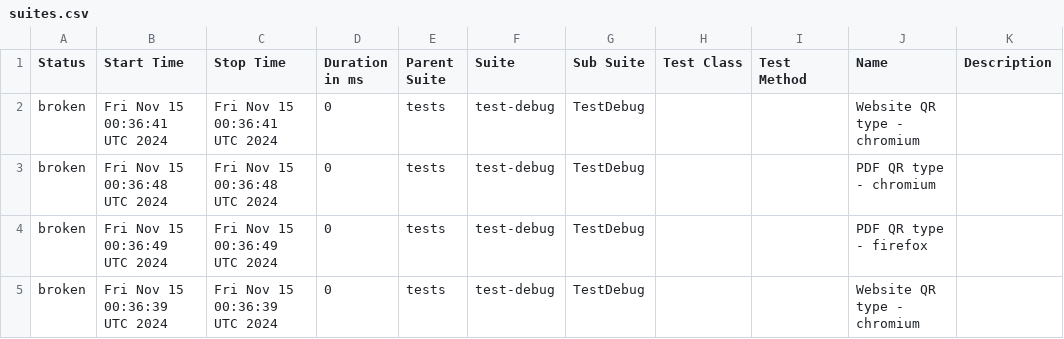
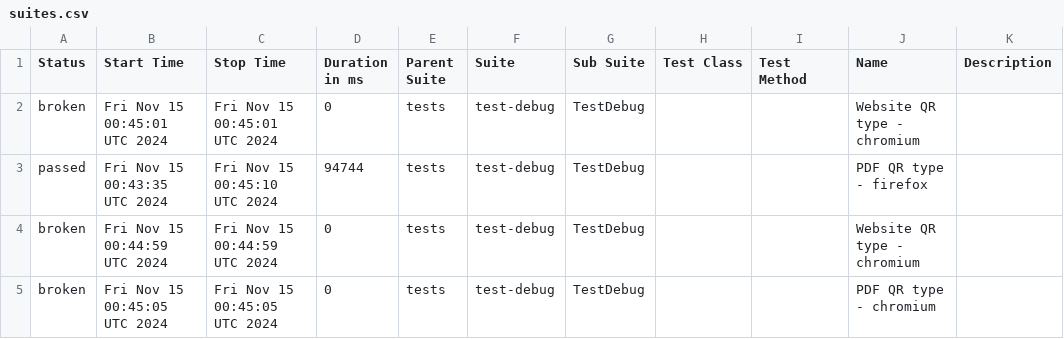
Before and after one commit to Bohdan-wtl/qr-generator, a CSV file: data/suites.csv, drawn as a sheet.

```diff
--- a/data/suites.csv
+++ b/data/suites.csv
@@ -1,5 +1,5 @@
 "Status","Start Time","Stop Time","Duration in ms","Parent Suite","Suite","Sub Suite","Test Class","Test Method","Name","Description"
-"broken","Fri Nov 15 00:36:41 UTC 2024","Fri Nov 15 00:36:41 UTC 2024","0","tests","test-debug","TestDebug","","","Website QR type -  chromium",""
-"broken","Fri Nov 15 00:36:48 UTC 2024","Fri Nov 15 00:36:48 UTC 2024","0","tests","test-debug","TestDebug","","","PDF QR type - chromium",""
-"broken","Fri Nov 15 00:36:49 UTC 2024","Fri Nov 15 00:36:49 UTC 2024","0","tests","test-debug","TestDebug","","","PDF QR type - firefox",""
-"broken","Fri Nov 15 00:36:39 UTC 2024","Fri Nov 15 00:36:39 UTC 2024","0","tests","test-debug","TestDebug","","","Website QR type -  chromium",""
+"broken","Fri Nov 15 00:45:01 UTC 2024","Fri Nov 15 00:45:01 UTC 2024","0","tests","test-debug","TestDebug","","","Website QR type -  chromium",""
+"passed","Fri Nov 15 00:43:35 UTC 2024","Fri Nov 15 00:45:10 UTC 2024","94744","tests","test-debug","TestDebug","","","PDF QR type - firefox",""
+"broken","Fri Nov 15 00:44:59 UTC 2024","Fri Nov 15 00:44:59 UTC 2024","0","tests","test-debug","TestDebug","","","Website QR type -  chromium",""
+"broken","Fri Nov 15 00:45:05 UTC 2024","Fri Nov 15 00:45:05 UTC 2024","0","tests","test-debug","TestDebug","","","PDF QR type - chromium",""
```
Also changed, not shown: 39 other files.
